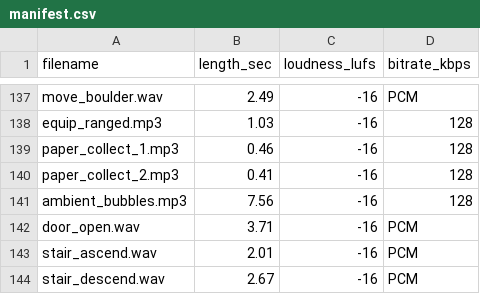
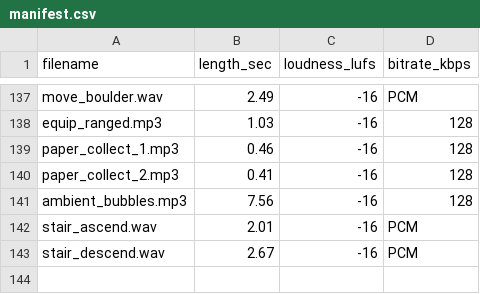
Before and after one commit to PJensen/JSHack, a CSV file: manifest.csv, drawn as a sheet; only a part is shown, gaps mark what is left out; the diff names each change by its address in the sheet, - before the commit and + after, or states it on an @@ line.

Commit message:
ROLLBACK: door_open.mp3 to pre-May-1 version; drop dead door_open.wav manifest entry

```diff
--- a/manifest.csv
+++ b/manifest.csv
-row 142: door_open.wav | 3.71 | -16 | PCM
```
Also changed, not shown: 2 other files.
